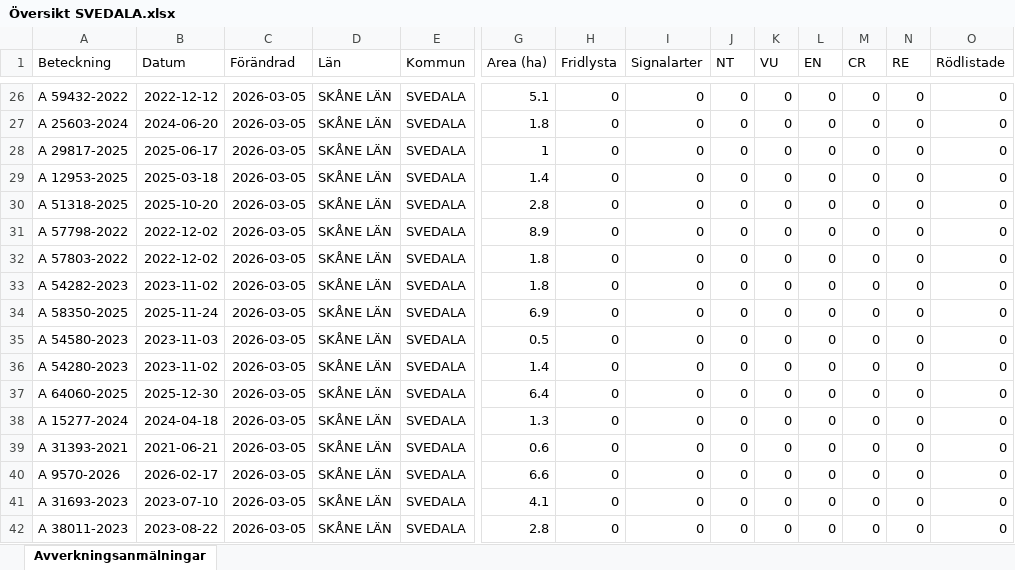
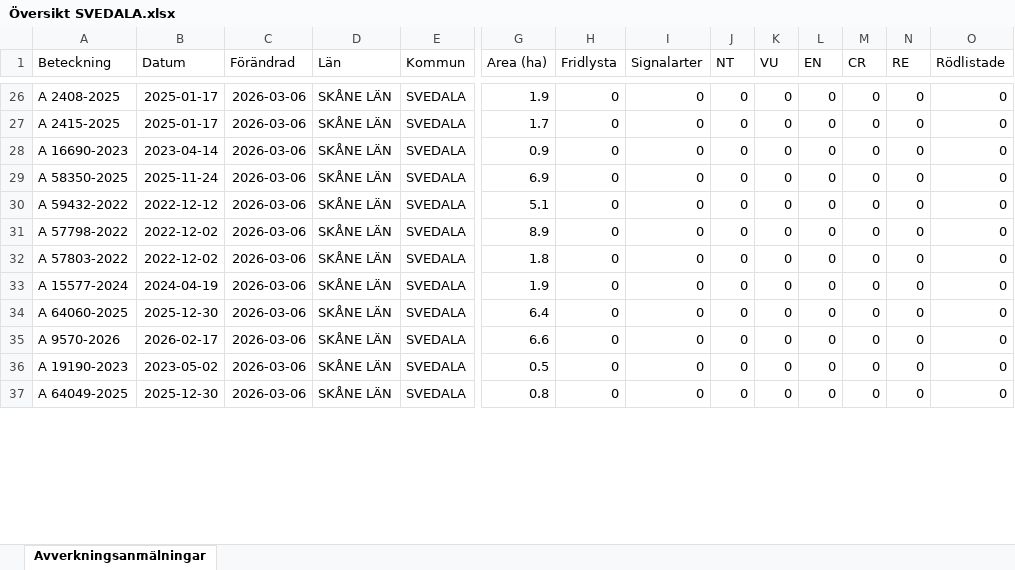
Before and after one commit to klasma/Logging_1263, an Excel workbook: Översikt SVEDALA.xlsx, sheet Avverkningsanmälningar, drawn as a sheet; only a part is shown, gaps mark what is left out; values as stored, in another font and other column widths than the file's, no borders; removed rows and columns are numbered as before the commit, all else as after; rows hold the shown columns only; the diff covers the shown part only; the diff names each change by its address in the sheet, - before the commit and + after, or states it on an @@ line.

```diff
--- a/Översikt SVEDALA.xlsx (sheet Avverkningsanmälningar)
+++ b/Översikt SVEDALA.xlsx (sheet Avverkningsanmälningar)
-A26 (Beteckning): A 59432-2022
+A26 (Beteckning): A 2408-2025
-B26 (Datum): 2022-12-12
+B26 (Datum): 2025-01-17
-C26:C32 (Förändrad): 2026-03-05
+C26:C32 (Förändrad): 2026-03-06
-G26 (Area (ha)): 5.1
+G26 (Area (ha)): 1.9
-A27 (Beteckning): A 25603-2024
+A27 (Beteckning): A 2415-2025
-B27 (Datum): 2024-06-20
+B27 (Datum): 2025-01-17
-G27 (Area (ha)): 1.8
+G27 (Area (ha)): 1.7
-A28 (Beteckning): A 29817-2025
+A28 (Beteckning): A 16690-2023
-B28 (Datum): 2025-06-17
+B28 (Datum): 2023-04-14
-G28 (Area (ha)): 1
+G28 (Area (ha)): 0.9
-A29 (Beteckning): A 12953-2025
+A29 (Beteckning): A 58350-2025
-B29 (Datum): 2025-03-18
+B29 (Datum): 2025-11-24
-G29 (Area (ha)): 1.4
+G29 (Area (ha)): 6.9
-A30 (Beteckning): A 51318-2025
+A30 (Beteckning): A 59432-2022
-B30 (Datum): 2025-10-20
+B30 (Datum): 2022-12-12
-G30 (Area (ha)): 2.8
+G30 (Area (ha)): 5.1
-row 33: A 54282-2023 | 2023-11-02 | 2026-03-05 | SKÅNE LÄN | SVEDALA | 1.8 | 0 | 0 | 0 | 0 | 0 | 0 | 0 | 0
-row 34: A 58350-2025 | 2025-11-24 | 2026-03-05 | SKÅNE LÄN | SVEDALA | 6.9 | 0 | 0 | 0 | 0 | 0 | 0 | 0 | 0
-A33 (Beteckning): A 54580-2023
+A33 (Beteckning): A 15577-2024
-B33 (Datum): 2023-11-03
+B33 (Datum): 2024-04-19
-C33 (Förändrad): 2026-03-05
+C33 (Förändrad): 2026-03-06
-G33 (Area (ha)): 0.5
+G33 (Area (ha)): 1.9
-row 36: A 54280-2023 | 2023-11-02 | 2026-03-05 | SKÅNE LÄN | SVEDALA | 1.4 | 0 | 0 | 0 | 0 | 0 | 0 | 0 | 0
-C34 (Förändrad): 2026-03-05
+C34 (Förändrad): 2026-03-06
-row 38: A 15277-2024 | 2024-04-18 | 2026-03-05 | SKÅNE LÄN | SVEDALA | 1.3 | 0 | 0 | 0 | 0 | 0 | 0 | 0 | 0
-row 39: A 31393-2021 | 2021-06-21 | 2026-03-05 | SKÅNE LÄN | SVEDALA | 0.6 | 0 | 0 | 0 | 0 | 0 | 0 | 0 | 0
-C35:C37 (Förändrad): 2026-03-05
+C35:C37 (Förändrad): 2026-03-06
-A36 (Beteckning): A 31693-2023
+A36 (Beteckning): A 19190-2023
-B36 (Datum): 2023-07-10
+B36 (Datum): 2023-05-02
-G36 (Area (ha)): 4.1
+G36 (Area (ha)): 0.5
-A37 (Beteckning): A 38011-2023
+A37 (Beteckning): A 64049-2025
-B37 (Datum): 2023-08-22
+B37 (Datum): 2025-12-30
-G37 (Area (ha)): 2.8
+G37 (Area (ha)): 0.8
```
Also changed, not shown: 7 added rows, 2 removed rows and 89 edited cells elsewhere in this sheet, artfynd/A 14150-2023 artfynd.xlsx, artfynd/A 16122-2024 artfynd.xlsx, 56 other files.
